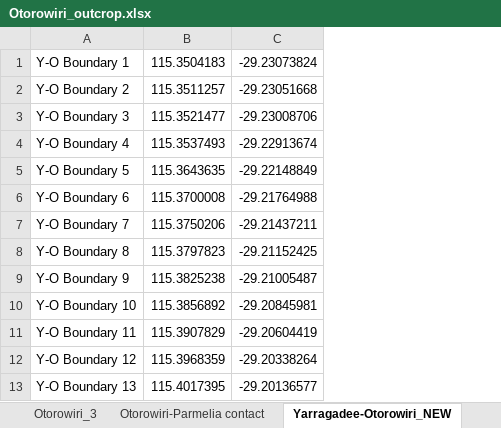
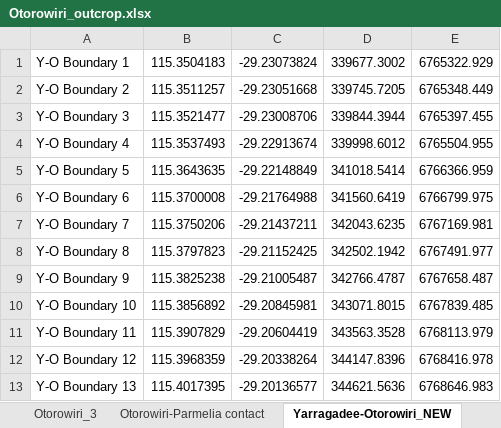
Before and after one commit to malvina-chmielarski/Otorowiri, an Excel workbook: Data/Data_geology/Otorowiri_outcrop.xlsx, sheet Yarragadee-Otorowiri_NEW, drawn as a sheet; only a part is shown; values as stored, in another font and other column widths than the file's, no borders; the diff names each change by its address in the sheet, - before the commit and + after, or states it on an @@ line.

```diff
--- a/Data/Data_geology/Otorowiri_outcrop.xlsx (sheet Yarragadee-Otorowiri_NEW)
+++ b/Data/Data_geology/Otorowiri_outcrop.xlsx (sheet Yarragadee-Otorowiri_NEW)
+column D, rows 1-13: 339677.3002 | 339745.7205 | 339844.3944 | 339998.6012 | 341018.5414 | 341560.6419 | 342043.6235 | 342502.1942 | 342766.4787 | 343071.8015 | 343563.3528 | 344147.8396 | 344621.5636
+column E, rows 1-13: 6765322.929 | 6765348.449 | 6765397.455 | 6765504.955 | 6766366.959 | 6766799.975 | 6767169.981 | 6767491.977 | 6767658.487 | 6767839.485 | 6768113.979 | 6768416.978 | 6768646.983
```
Also changed, not shown: sheet Otorowiri-Parmelia_NEW, Data/Data_geology/bore_data_Otorowiri.xlsx.
